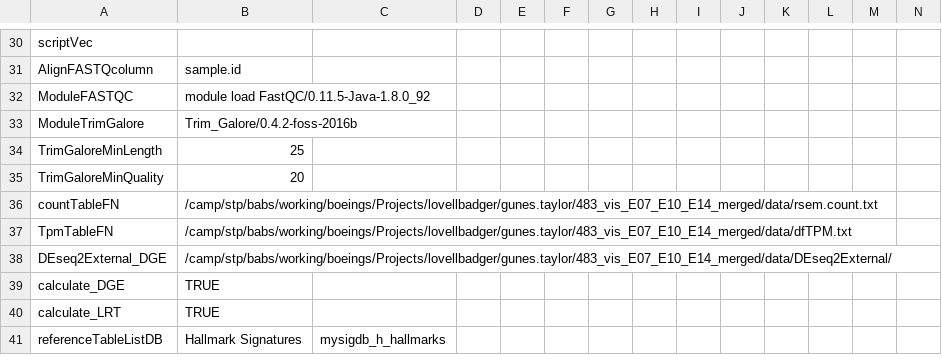
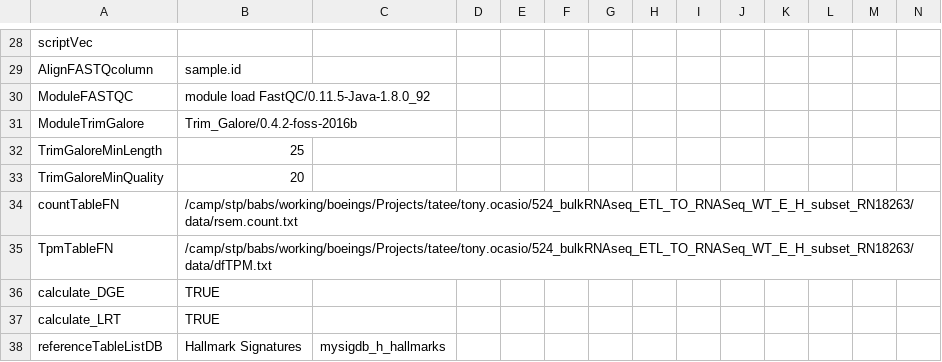
Before and after one commit to decusInLabore/bulkRNAseq_workflow, a CSV file: design/biologic.settings.file.csv, drawn as a sheet; only a part is shown, gaps mark what is left out; removed rows and columns are numbered as before the commit, all else as after; rows hold the shown columns only; the diff covers the shown part only; the diff names each change by its address in the sheet, - before the commit and + after, or states it on an @@ line.

```diff
--- a/design/biologic.settings.file.csv
+++ b/design/biologic.settings.file.csv
-B34: /camp/stp/babs/working/boeings/Projects/lovellbadger/gunes.taylor/483_vis_E07_E10_E14_merged/data/rsem.count.txt
+B34: /camp/stp/babs/working/boeings/Projects/tatee/tony.ocasio/524_bulkRNAseq_ETL_TO_RNASeq_WT_E_H_subset_RN18263/data/rsem.count.txt
-B35: /camp/stp/babs/working/boeings/Projects/lovellbadger/gunes.taylor/483_vis_E07_E10_E14_merged/data/dfTPM.txt
+B35: /camp/stp/babs/working/boeings/Projects/tatee/tony.ocasio/524_bulkRNAseq_ETL_TO_RNASeq_WT_E_H_subset_RN18263/data/dfTPM.txt
-row 38: DEseq2External_DGE | /camp/stp/babs/working/boeings/Projects/lovellbadger/gunes.taylor/483_vis_E07_E10_E14_merged/data/DEseq2External/
```
Also changed, not shown: 1 added row, 3 removed rows and 11 edited cells elsewhere in this file, 9 other files.
